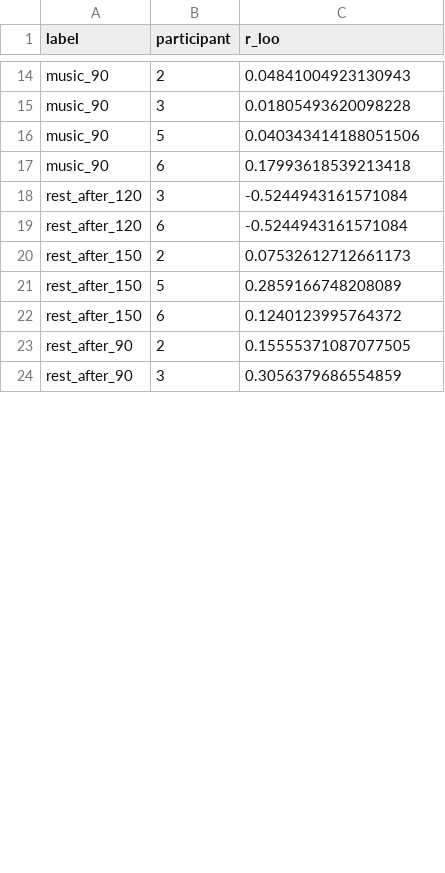
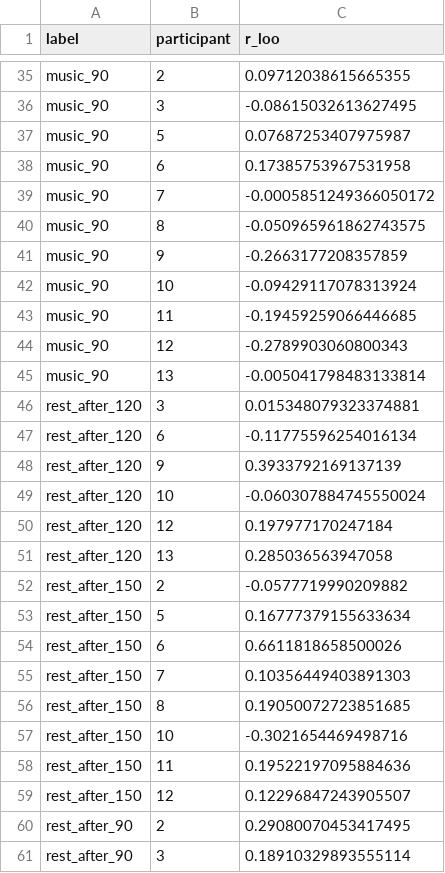
Before and after one commit to maxstalzer/Experiment-in-Cognitive-Science, a CSV file: output/isc_leave_one_out.csv, drawn as a sheet; only a part is shown, gaps mark what is left out; addresses are those after the commit; the diff covers the shown part only; the diff names each change by its address in the sheet, - before the commit and + after, or states it on an @@ line.

```diff
--- a/output/isc_leave_one_out.csv
+++ b/output/isc_leave_one_out.csv
-C35 (r_loo): 0.04841004923130943
+C35 (r_loo): 0.09712038615665355
-C36 (r_loo): 0.01805493620098228
+C36 (r_loo): -0.08615032613627495
-C37 (r_loo): 0.040343414188051506
+C37 (r_loo): 0.07687253407975987
-C38 (r_loo): 0.17993618539213418
+C38 (r_loo): 0.17385753967531958
+row 39: music_90 | 7 | -0.0005851249366050172
+row 40: music_90 | 8 | -0.050965961862743575
+row 41: music_90 | 9 | -0.2663177208357859
+row 42: music_90 | 10 | -0.09429117078313924
+row 43: music_90 | 11 | -0.19459259066446685
+row 44: music_90 | 12 | -0.2789903060800343
+row 45: music_90 | 13 | -0.005041798483133814
-C46 (r_loo): -0.5244943161571084
+C46 (r_loo): 0.015348079323374881
-C47 (r_loo): -0.5244943161571084
+C47 (r_loo): -0.11775596254016134
+row 48: rest_after_120 | 9 | 0.3933792169137139
+row 49: rest_after_120 | 10 | -0.060307884745550024
+row 50: rest_after_120 | 12 | 0.197977170247184
+row 51: rest_after_120 | 13 | 0.285036563947058
-C52 (r_loo): 0.07532612712661173
+C52 (r_loo): -0.0577719990209882
-C53 (r_loo): 0.2859166748208089
+C53 (r_loo): 0.16777379155633634
-C54 (r_loo): 0.1240123995764372
+C54 (r_loo): 0.6611818658500026
+row 55: rest_after_150 | 7 | 0.10356449403891303
+row 56: rest_after_150 | 8 | 0.19050072723851685
+row 57: rest_after_150 | 10 | -0.3021654469498716
+row 58: rest_after_150 | 11 | 0.19522197095884636
+row 59: rest_after_150 | 12 | 0.12296847243905507
-C60 (r_loo): 0.15555371087077505
+C60 (r_loo): 0.29080070453417495
-C61 (r_loo): 0.3056379686554859
+C61 (r_loo): 0.18910329893555114
```
Also changed, not shown: 26 added rows and 13 edited cells elsewhere in this file, output/isc_summary.csv, output/segment_qc.csv, 18 other files.
